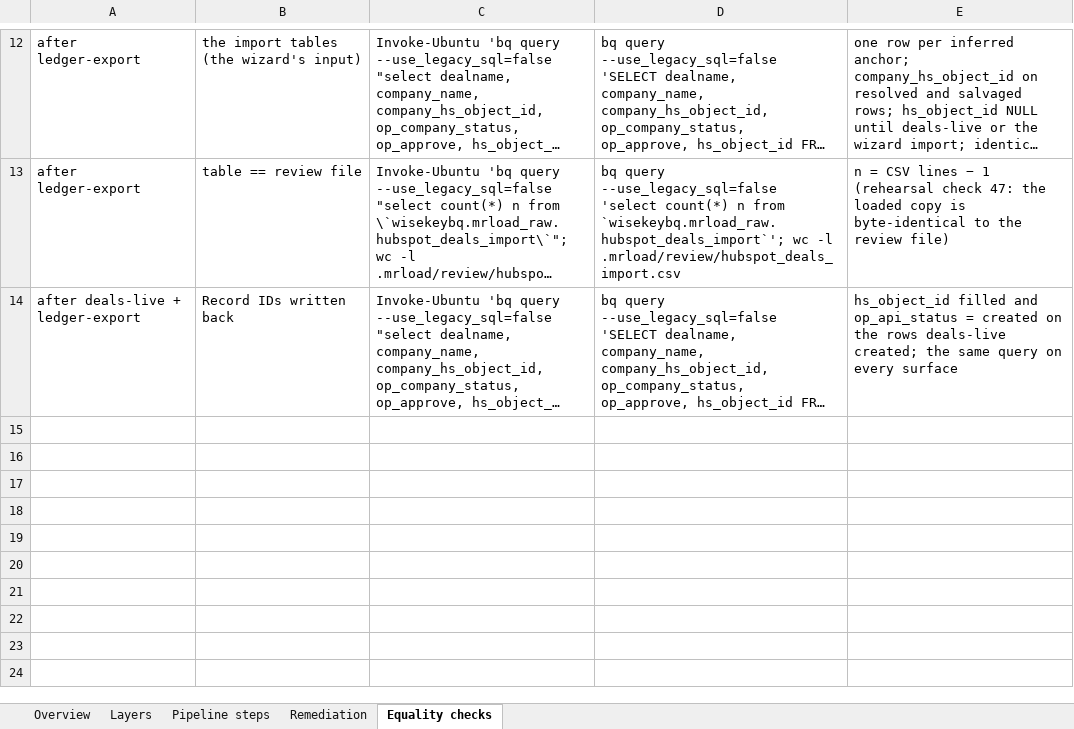
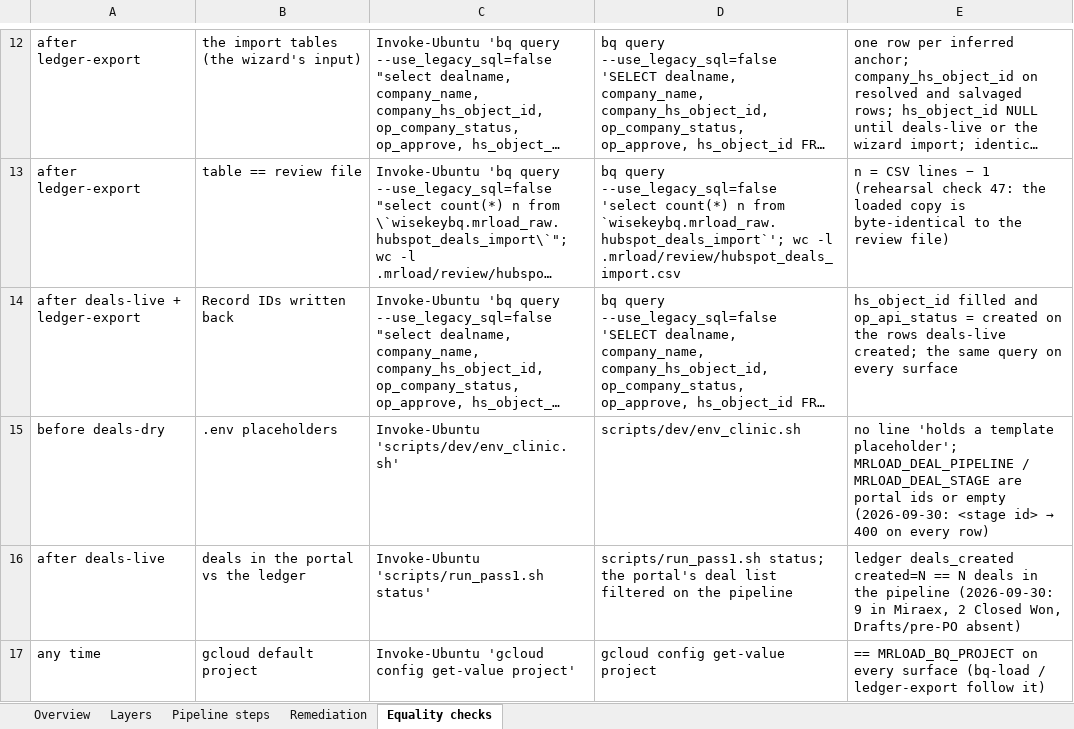
Before and after one commit to Wkayaobama/mir-load, an Excel workbook: docs/EXECUTION_SURFACES.xlsx, sheet Equality checks, drawn as a sheet; only a part is shown, gaps mark what is left out; long unchanged cells end in …; values as stored, in another font and other column widths than the file's, no borders; formulas without a stored value are shown as written; the diff names each change by its address in the sheet, - before the commit and + after, or states it on an @@ line.

```diff
--- a/docs/EXECUTION_SURFACES.xlsx (sheet Equality checks)
+++ b/docs/EXECUTION_SURFACES.xlsx (sheet Equality checks)
+row 15: before deals-dry | .env placeholders | Invoke-Ubuntu 'scripts/dev/env_clinic.sh' | scripts/dev/env_clinic.sh | no line 'holds a template placeholder'; MRLOAD_DEAL_PIPELINE / MRLOAD_DEAL_STAGE are portal ids or empty (2026-09-30: <stage id> → 400 on every row)
+row 16: after deals-live | deals in the portal vs the ledger | Invoke-Ubuntu 'scripts/run_pass1.sh status' | scripts/run_pass1.sh status; the portal's deal list filtered on the pipeline | ledger deals_created created=N == N deals in the pipeline (2026-09-30: 9 in Miraex, 2 Closed Won, Drafts/pre-PO absent)
+row 17: any time | gcloud default project | Invoke-Ubuntu 'gcloud config get-value project' | gcloud config get-value project | == MRLOAD_BQ_PROJECT on every surface (bq-load / ledger-export follow it)
```
Also changed, not shown: sheet Remediation, sheet Layers, sheet Overview, sheet Pipeline steps, 10 other files.
